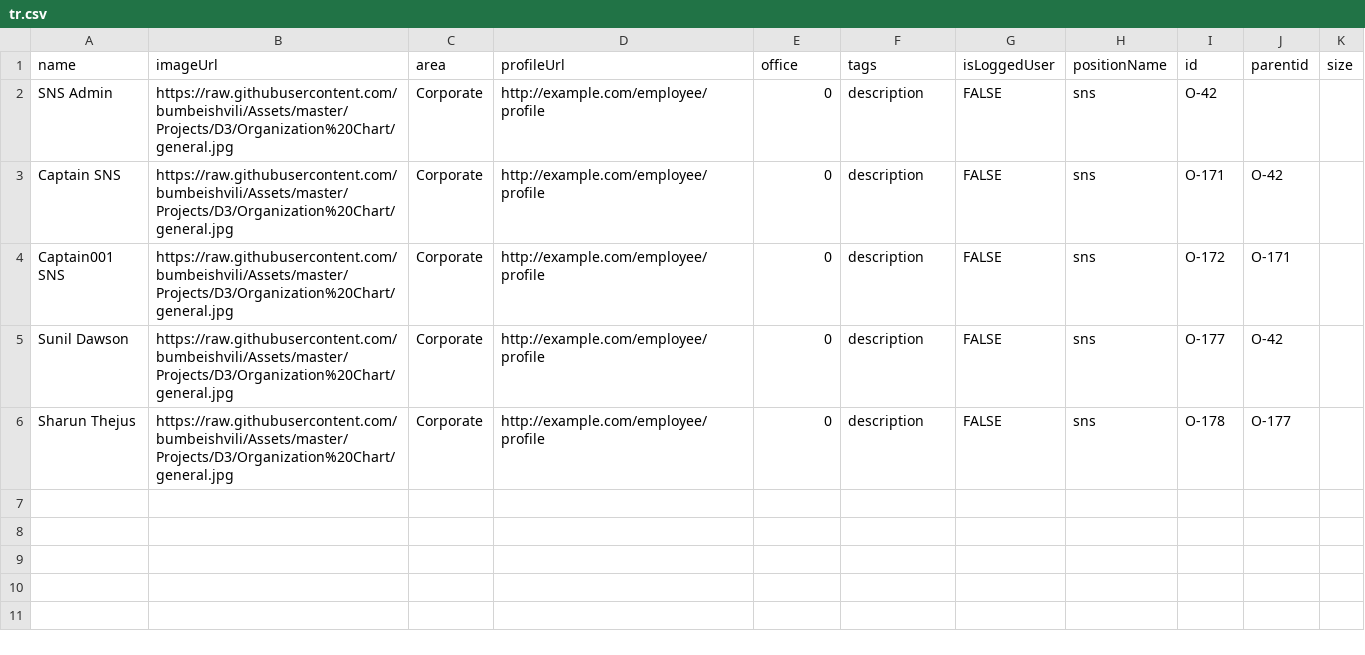
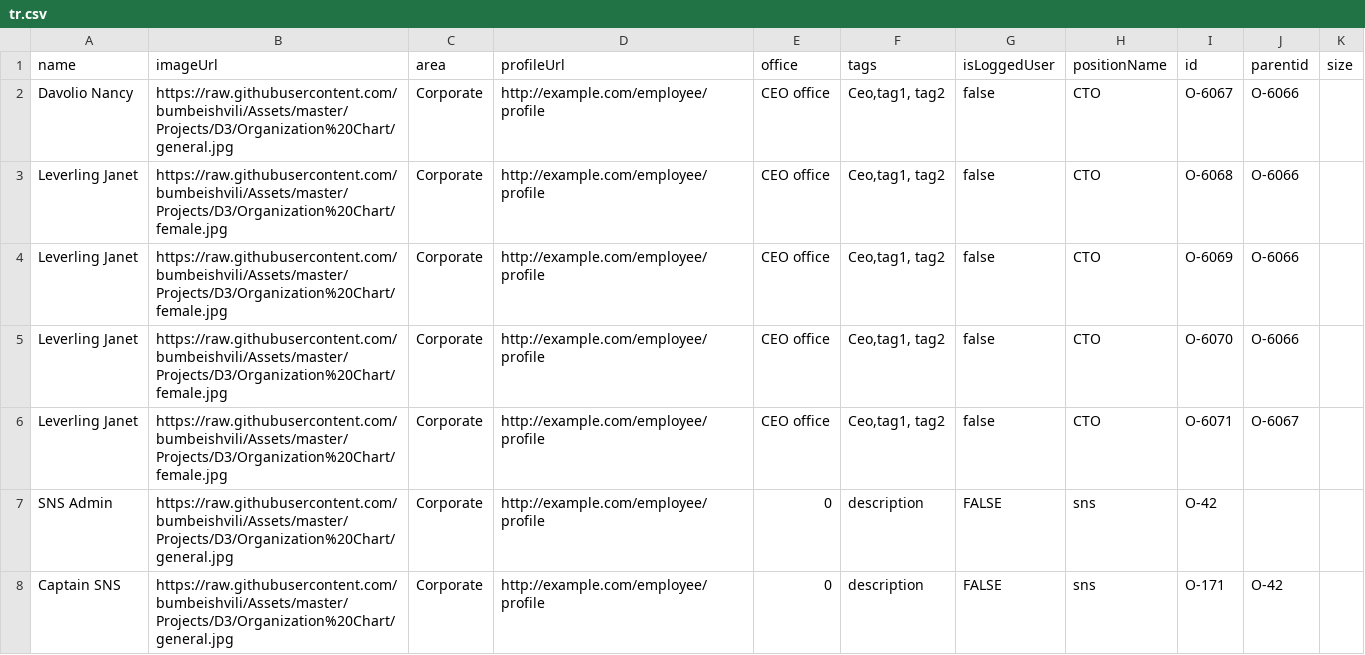
Before and after one commit to SNSCaptain/dummy, a CSV file: tr.csv, drawn as a sheet; only a part is shown; the shorter side is filled out with more unchanged rows.

Commit message:
Update tr.csv

```diff
--- a/tr.csv
+++ b/tr.csv
@@ -1,2 +1,7 @@
 name,imageUrl,area,profileUrl,office,tags,isLoggedUser,positionName,id,parentid,size
+Davolio Nancy,https://raw.githubusercontent.com/bumbeishvili/Assets/master/Projects/D3/Organization%20Chart/general.jpg,Corporate,http://example.com/employee/profile,CEO office,"Ceo,tag1, tag2",false,CTO ,O-6067,O-6066,
+ Leverling Janet,https://raw.githubusercontent.com/bumbeishvili/Assets/master/Projects/D3/Organization%20Chart/female.jpg,Corporate,http://example.com/employee/profile,CEO office,"Ceo,tag1, tag2",false,CTO ,O-6068,O-6066,
+ Leverling Janet,https://raw.githubusercontent.com/bumbeishvili/Assets/master/Projects/D3/Organization%20Chart/female.jpg,Corporate,http://example.com/employee/profile,CEO office,"Ceo,tag1, tag2",false,CTO ,O-6069,O-6066,
+ Leverling Janet,https://raw.githubusercontent.com/bumbeishvili/Assets/master/Projects/D3/Organization%20Chart/female.jpg,Corporate,http://example.com/employee/profile,CEO office,"Ceo,tag1, tag2",false,CTO ,O-6070,O-6066,
+ Leverling Janet,https://raw.githubusercontent.com/bumbeishvili/Assets/master/Projects/D3/Organization%20Chart/female.jpg,Corporate,http://example.com/employee/profile,CEO office,"Ceo,tag1, tag2",false,CTO ,O-6071,O-6067,
 SNS Admin,https://raw.githubusercontent.com/bumbeishvili/Assets/master/Projects/D3/Organization%20Chart/general.jpg,Corporate,http://example.com/employee/profile,0,description,FALSE,sns,O-42,,
```
